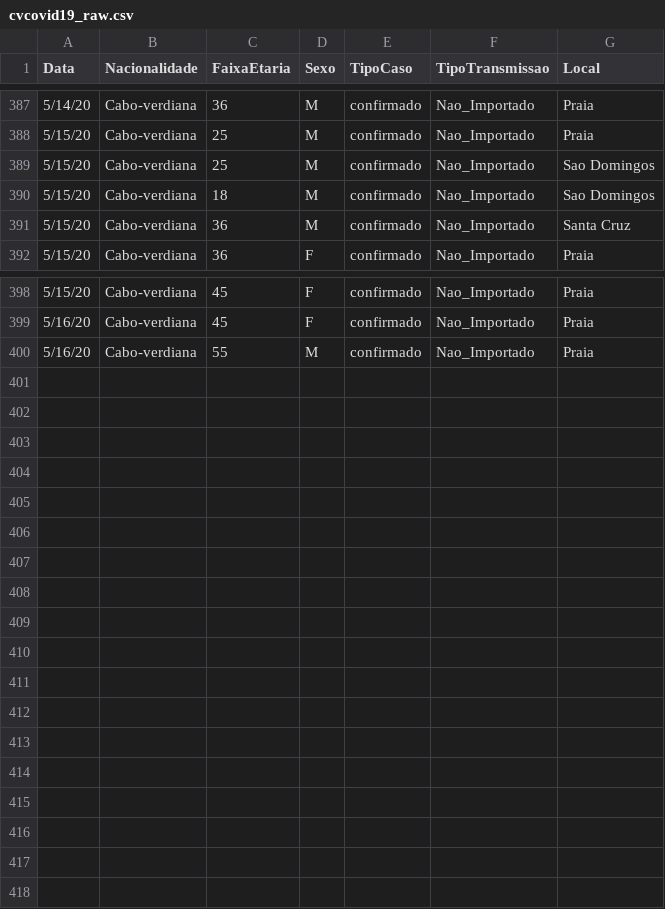
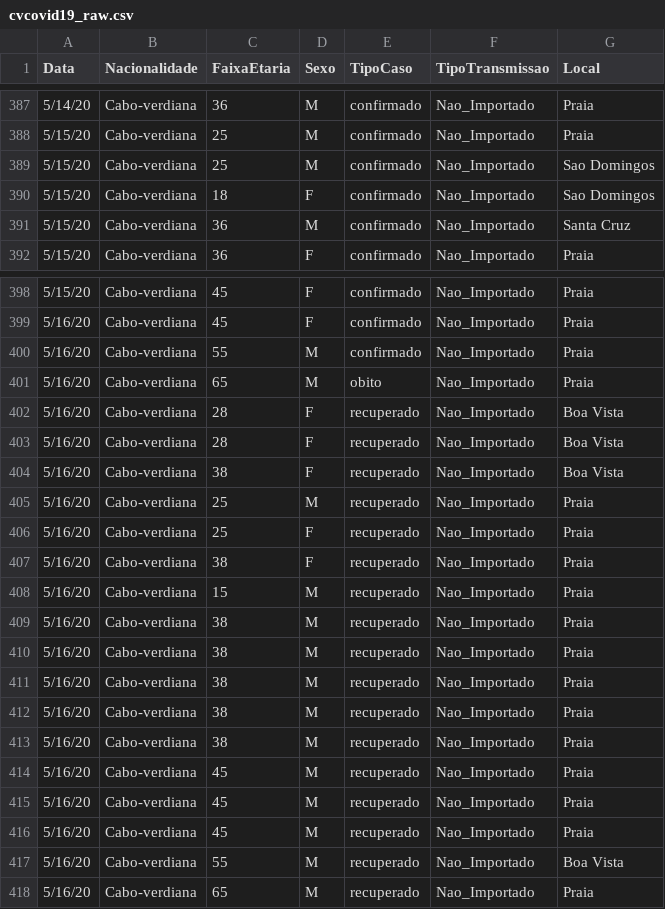
Before and after one commit to marovski/covid19cvdata, a CSV file: data-raw/csv/cvcovid19_raw.csv, drawn as a sheet; only a part is shown, gaps mark what is left out.

Commit message:
Update cvcovid19_raw.csv

```diff
--- a/data-raw/csv/cvcovid19_raw.csv
+++ b/data-raw/csv/cvcovid19_raw.csv
@@ -389,3 +389,3 @@ Data,Nacionalidade,FaixaEtaria,Sexo,TipoCaso,TipoTransmissao,Local
 5/15/20,Cabo-verdiana,25,M,confirmado,Nao_Importado,Sao Domingos
-5/15/20,Cabo-verdiana,18,M,confirmado,Nao_Importado,Sao Domingos
+5/15/20,Cabo-verdiana,18,F,confirmado,Nao_Importado,Sao Domingos
 5/15/20,Cabo-verdiana,36,M,confirmado,Nao_Importado,Santa Cruz
@@ -400 +400,19 @@ Data,Nacionalidade,FaixaEtaria,Sexo,TipoCaso,TipoTransmissao,Local
 5/16/20,Cabo-verdiana,55,M,confirmado,Nao_Importado,Praia
+5/16/20,Cabo-verdiana,65,M,obito,Nao_Importado,Praia
+5/16/20,Cabo-verdiana,28,F,recuperado,Nao_Importado,Boa Vista
+5/16/20,Cabo-verdiana,28,F,recuperado,Nao_Importado,Boa Vista
+5/16/20,Cabo-verdiana,38,F,recuperado,Nao_Importado,Boa Vista
+5/16/20,Cabo-verdiana,25,M,recuperado,Nao_Importado,Praia
+5/16/20,Cabo-verdiana,25,F,recuperado,Nao_Importado,Praia
+5/16/20,Cabo-verdiana,38,F,recuperado,Nao_Importado,Praia
+5/16/20,Cabo-verdiana,15,M,recuperado,Nao_Importado,Praia
+5/16/20,Cabo-verdiana,38,M,recuperado,Nao_Importado,Praia
+5/16/20,Cabo-verdiana,38,M,recuperado,Nao_Importado,Praia
+5/16/20,Cabo-verdiana,38,M,recuperado,Nao_Importado,Praia
+5/16/20,Cabo-verdiana,38,M,recuperado,Nao_Importado,Praia
+5/16/20,Cabo-verdiana,38,M,recuperado,Nao_Importado,Praia
+5/16/20,Cabo-verdiana,45,M,recuperado,Nao_Importado,Praia
+5/16/20,Cabo-verdiana,45,M,recuperado,Nao_Importado,Praia
+5/16/20,Cabo-verdiana,45,M,recuperado,Nao_Importado,Praia
+5/16/20,Cabo-verdiana,55,M,recuperado,Nao_Importado,Boa Vista
+5/16/20,Cabo-verdiana,65,M,recuperado,Nao_Importado,Praia
```
